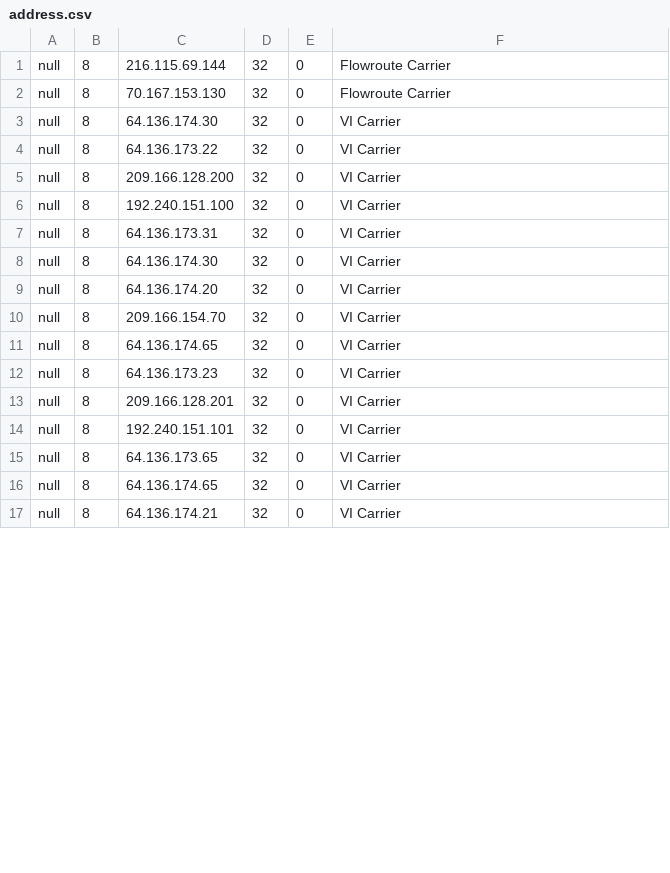
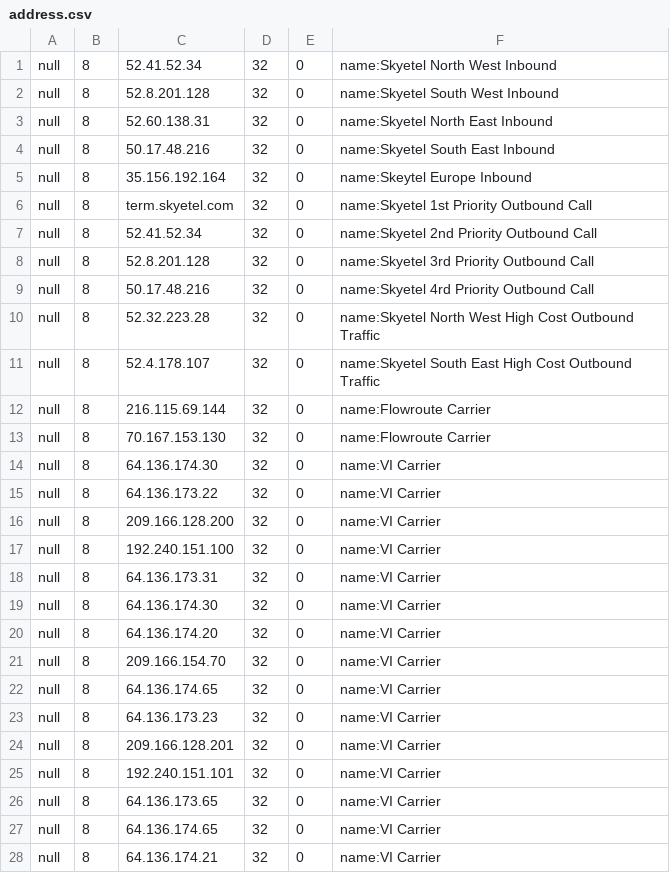
Before and after one commit to dOpensource/dsiprouter, a CSV file: address.csv, drawn as a sheet; only a part is shown; the diff covers the shown part only.

Commit message:
Update address.csv

```diff
--- a/address.csv
+++ b/address.csv
@@ -1,17 +1,28 @@
-null,8,216.115.69.144,32,0,Flowroute Carrier
-null,8,70.167.153.130,32,0,Flowroute Carrier
-null,8,64.136.174.30,32,0,VI Carrier
-null,8,64.136.173.22,32,0,VI Carrier
-null,8,209.166.128.200,32,0,VI Carrier
-null,8,192.240.151.100,32,0,VI Carrier
-null,8,64.136.173.31,32,0,VI Carrier
-null,8,64.136.174.30,32,0,VI Carrier
-null,8,64.136.174.20,32,0,VI Carrier
-null,8,209.166.154.70,32,0,VI Carrier
-null,8,64.136.174.65,32,0,VI Carrier
-null,8,64.136.173.23,32,0,VI Carrier
-null,8,209.166.128.201,32,0,VI Carrier
-null,8,192.240.151.101,32,0,VI Carrier
-null,8,64.136.173.65,32,0,VI Carrier
-null,8,64.136.174.65,32,0,VI Carrier
-null,8,64.136.174.21,32,0,VI Carrier
+null,8,52.41.52.34,32,0,name:Skyetel North West Inbound
+null,8,52.8.201.128,32,0,name:Skyetel South West Inbound
+null,8,52.60.138.31,32,0,name:Skyetel North East Inbound
+null,8,50.17.48.216,32,0,name:Skyetel South East Inbound
+null,8,35.156.192.164,32,0,name:Skeytel Europe Inbound
+null,8,term.skyetel.com,32,0,name:Skyetel 1st Priority Outbound Call
+null,8,52.41.52.34,32,0,name:Skyetel 2nd Priority Outbound Call
+null,8,52.8.201.128,32,0,name:Skyetel 3rd Priority Outbound Call
+null,8,50.17.48.216,32,0,name:Skyetel 4rd Priority Outbound Call
+null,8,52.32.223.28,32,0,name:Skyetel North West High Cost Outbound Traffic
+null,8,52.4.178.107,32,0,name:Skyetel South East High Cost Outbound Traffic
+null,8,216.115.69.144,32,0,name:Flowroute Carrier
+null,8,70.167.153.130,32,0,name:Flowroute Carrier
+null,8,64.136.174.30,32,0,name:VI Carrier
+null,8,64.136.173.22,32,0,name:VI Carrier
+null,8,209.166.128.200,32,0,name:VI Carrier
+null,8,192.240.151.100,32,0,name:VI Carrier
+null,8,64.136.173.31,32,0,name:VI Carrier
+null,8,64.136.174.30,32,0,name:VI Carrier
+null,8,64.136.174.20,32,0,name:VI Carrier
+null,8,209.166.154.70,32,0,name:VI Carrier
+null,8,64.136.174.65,32,0,name:VI Carrier
+null,8,64.136.173.23,32,0,name:VI Carrier
+null,8,209.166.128.201,32,0,name:VI Carrier
+null,8,192.240.151.101,32,0,name:VI Carrier
+null,8,64.136.173.65,32,0,name:VI Carrier
+null,8,64.136.174.65,32,0,name:VI Carrier
+null,8,64.136.174.21,32,0,name:VI Carrier
```
Also changed, not shown: 4 edited cells elsewhere in this file.
